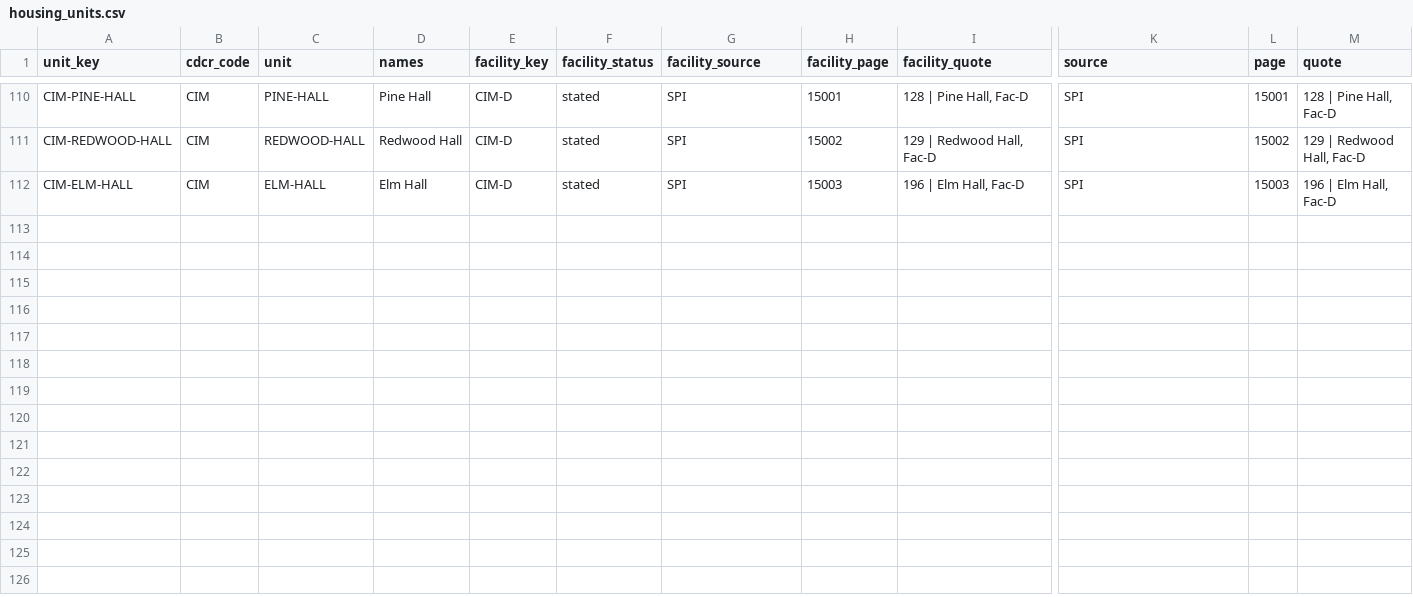
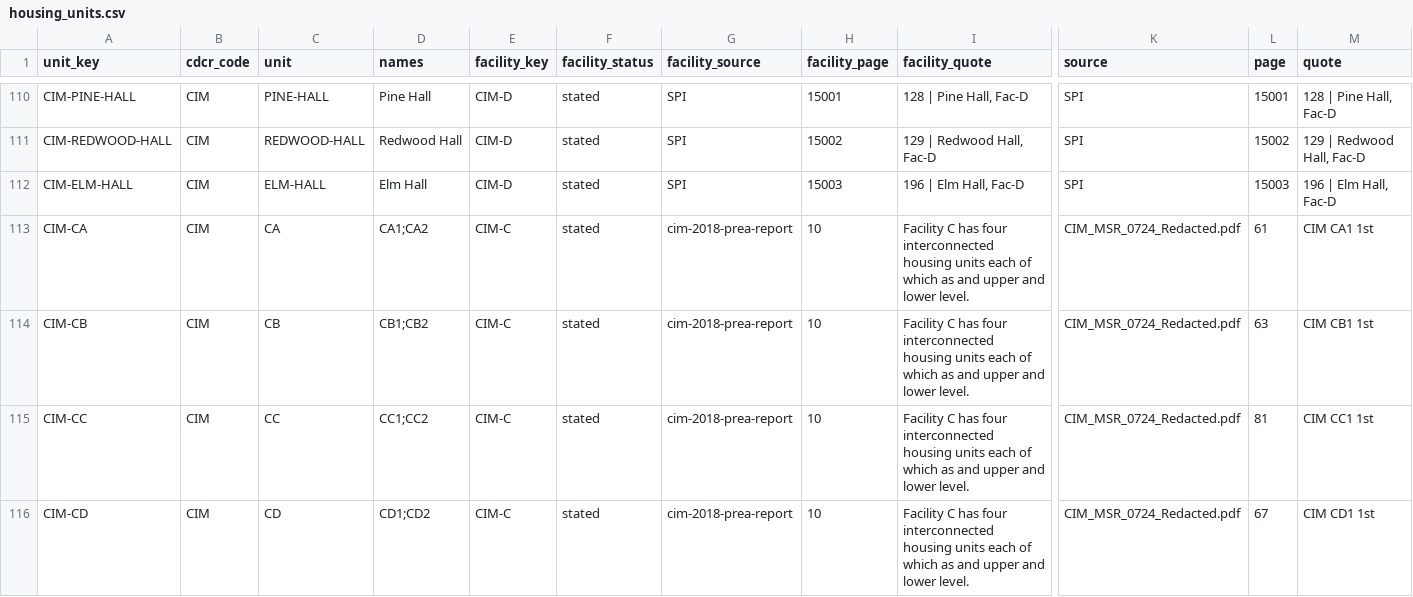
Before and after one commit to mbecica/cdcr_facility_data, a CSV file: crosswalk/housing_units.csv, drawn as a sheet; only a part is shown, gaps mark what is left out; rows hold the shown columns only; the diff names each change by its address in the sheet, - before the commit and + after, or states it on an @@ line.

```diff
--- a/crosswalk/housing_units.csv
+++ b/crosswalk/housing_units.csv
+row 113: CIM-CA | CIM | CA | CA1;CA2 | CIM-C | stated | cim-2018-prea-report | 10 | Facility C has four interconnected housing units each of which as and upper and lower level. | CIM_MSR_0724_Redacted.pdf | 61 | CIM CA1 1st
+row 114: CIM-CB | CIM | CB | CB1;CB2 | CIM-C | stated | cim-2018-prea-report | 10 | Facility C has four interconnected housing units each of which as and upper and lower level. | CIM_MSR_0724_Redacted.pdf | 63 | CIM CB1 1st
+row 115: CIM-CC | CIM | CC | CC1;CC2 | CIM-C | stated | cim-2018-prea-report | 10 | Facility C has four interconnected housing units each of which as and upper and lower level. | CIM_MSR_0724_Redacted.pdf | 81 | CIM CC1 1st
+row 116: CIM-CD | CIM | CD | CD1;CD2 | CIM-C | stated | cim-2018-prea-report | 10 | Facility C has four interconnected housing units each of which as and upper and lower level. | CIM_MSR_0724_Redacted.pdf | 67 | CIM CD1 1st
```
Also changed, not shown: crosswalk/unit_links.csv.
